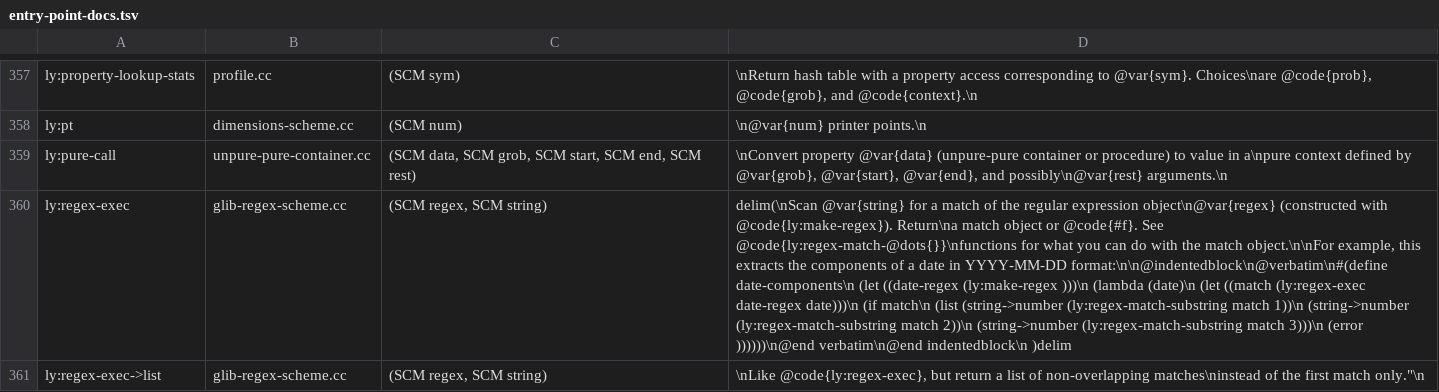
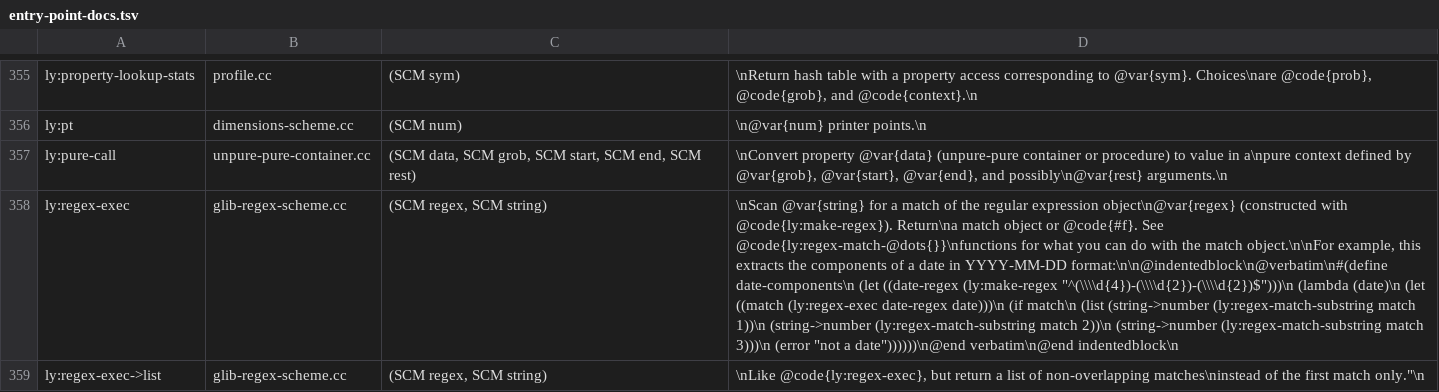
Before and after one commit to ellisnet/CodeBrix.Samples.Gpl3, a TSV file: CodeBrix.LilyPort/src/CodeBrix.LilyPort.Engine/Scheme/entry-point-docs.tsv, drawn as a sheet; only a part is shown, gaps mark what is left out; addresses are those after the commit; the diff covers the shown part only; the diff names each change by its address in the sheet, - before the commit and + after, or states it on an @@ line.

```diff
--- a/CodeBrix.LilyPort/src/CodeBrix.LilyPort.Engine/Scheme/entry-point-docs.tsv
+++ b/CodeBrix.LilyPort/src/CodeBrix.LilyPort.Engine/Scheme/entry-point-docs.tsv
-D358: delim(\nScan @var{string} for a match of the regular expression object\n@var{regex} (constructed with @code{ly:make-regex}). Return\na match object or @code{#f}. See @code{ly:regex-match-@dots{}}\nfunctions for what you can do with the match object.\n\nFor example, this extracts the components of a date in YYYY-MM-DD format:\n\n@indentedblock\n@verbatim\n#(define date-components\n (let ((date-regex (ly:make-regex )))\n (lambda (date)\n (let ((match (ly:regex-exec date-regex date)))\n (if match\n (list (string->number (ly:regex-match-substring match 1))\n (string->number (ly:regex-match-substring match 2))\n (string->number (ly:regex-match-substring match 3)))\n (error ))))))\n@end verbatim\n@end indentedblock\n )delim
+D358: \nScan @var{string} for a match of the regular expression object\n@var{regex} (constructed with @code{ly:make-regex}). Return\na match object or @code{#f}. See @code{ly:regex-match-@dots{}}\nfunctions for what you can do with the match object.\n\nFor example, this extracts the components of a date in YYYY-MM-DD format:\n\n@indentedblock\n@verbatim\n#(define date-components\n (let ((date-regex (ly:make-regex "^(\\\\d{4})-(\\\\d{2})-(\\\\d{2})$")))\n (lambda (date)\n (let ((match (ly:regex-exec date-regex date)))\n (if match\n (list (string->number (ly:regex-match-substring match 1))\n (string->number (ly:regex-match-substring match 2))\n (string->number (ly:regex-match-substring match 3)))\n (error "not a date"))))))\n@end verbatim\n@end indentedblock\n
```
Also changed, not shown: 3 removed rows and 3 edited cells elsewhere in this file, CodeBrix.LilyPort/tools/regression-harness/pass-manifest-decisions.tsv, CodeBrix.LilyPort/tools/regression-harness/pass-manifest.tsv, 13 other files.
